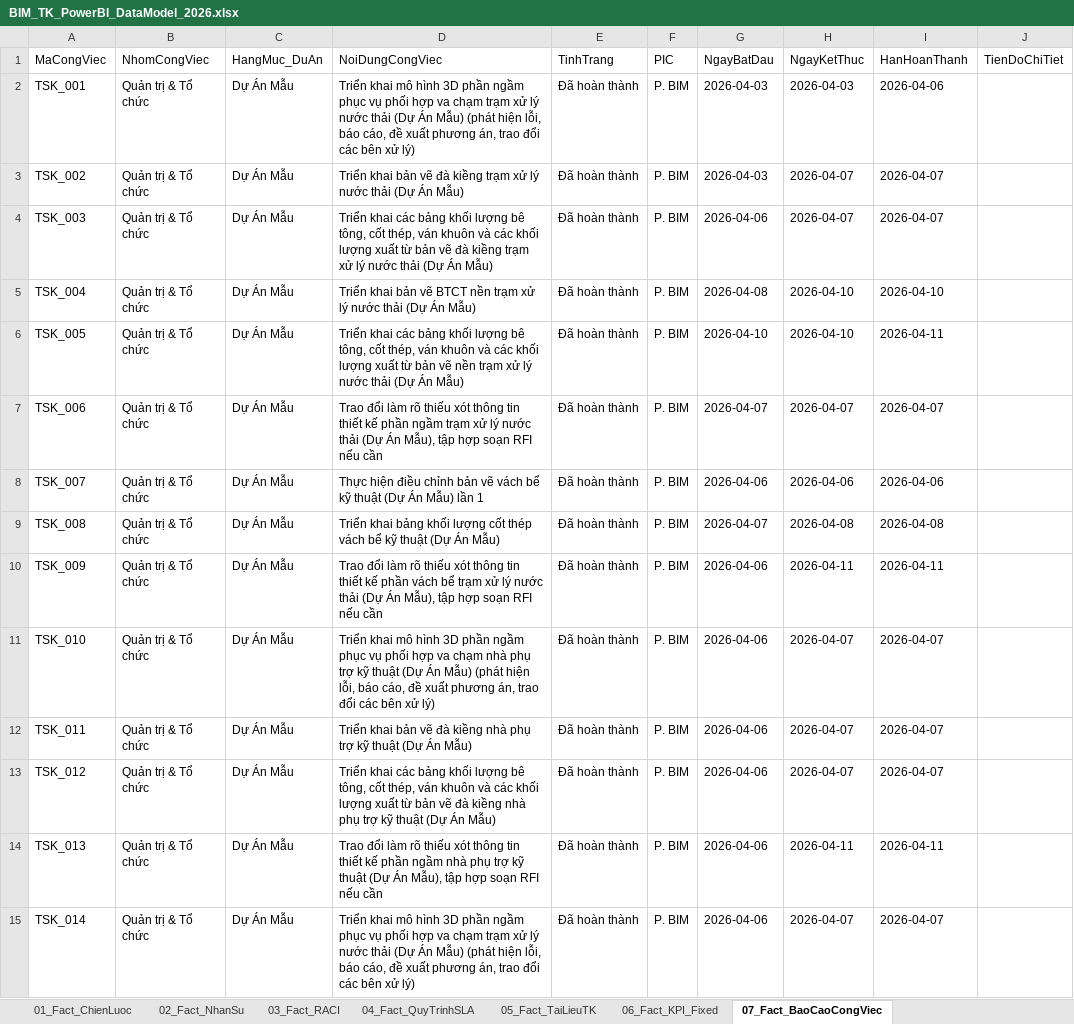
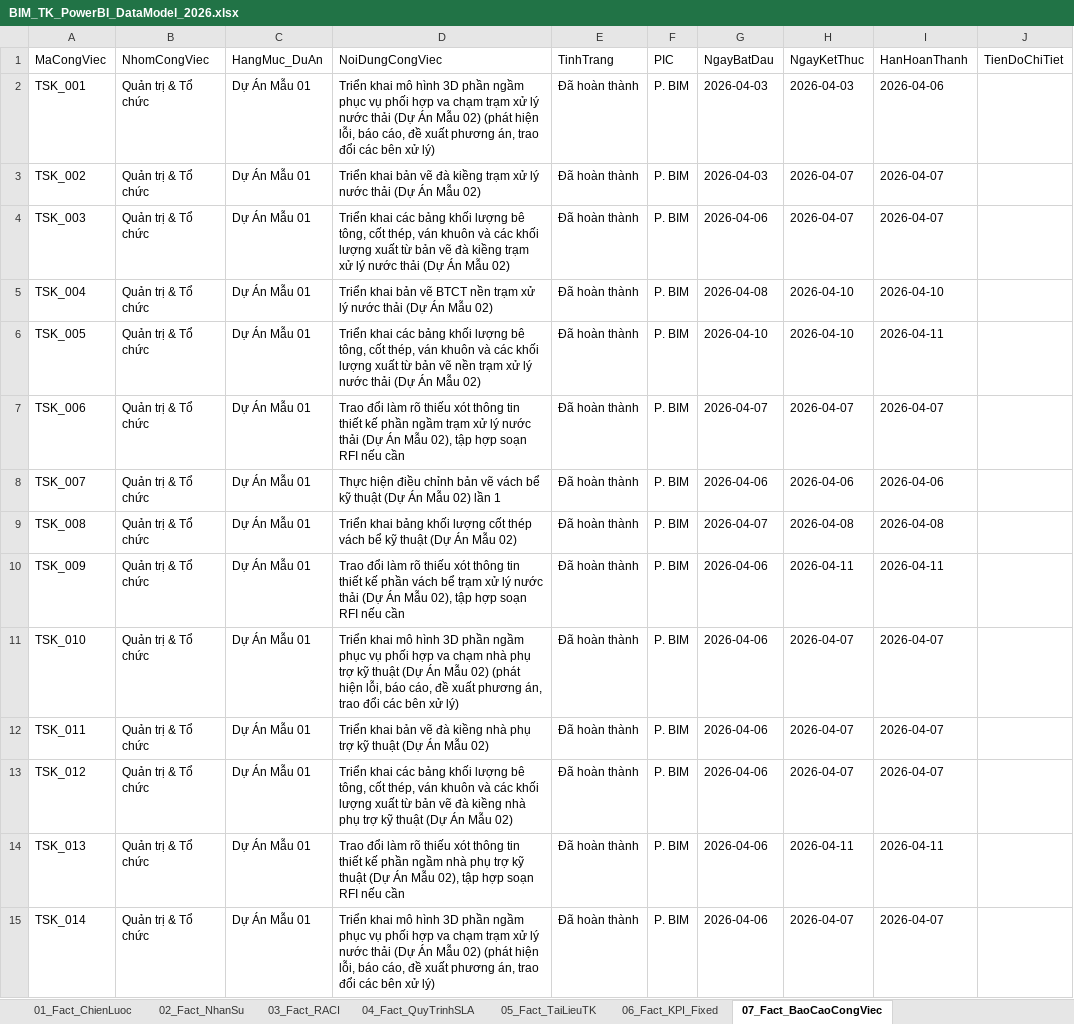
Before and after one commit to vuthanh115/BIM-DB, an Excel workbook: BIM_TK_PowerBI_DataModel_2026.xlsx, sheet 07_Fact_BaoCaoCongViec, drawn as a sheet; only a part is shown; values as stored, in another font and other column widths than the file's, no borders; the diff covers the shown part only; the diff names each change by its address in the sheet, - before the commit and + after, or states it on an @@ line.

Commit message:
feat: separate 87 tasks into 7 distinct Du An Mau (01 to 07) across dashboard, excel and pdf report

```diff
--- a/BIM_TK_PowerBI_DataModel_2026.xlsx (sheet 07_Fact_BaoCaoCongViec)
+++ b/BIM_TK_PowerBI_DataModel_2026.xlsx (sheet 07_Fact_BaoCaoCongViec)
-C2:C15 (HangMuc_DuAn): Dự Án Mẫu
+C2:C15 (HangMuc_DuAn): Dự Án Mẫu 01
-D2 (NoiDungCongViec): …(Dự Án Mẫu) (phát hiện…
+D2 (NoiDungCongViec): …(Dự Án Mẫu 02) (phát hiện…
-D3 (NoiDungCongViec): …(Dự Án Mẫu)
+D3 (NoiDungCongViec): …(Dự Án Mẫu 02)
-D4 (NoiDungCongViec): …(Dự Án Mẫu)
+D4 (NoiDungCongViec): …(Dự Án Mẫu 02)
-D5 (NoiDungCongViec): …(Dự Án Mẫu)
+D5 (NoiDungCongViec): …(Dự Án Mẫu 02)
-D6 (NoiDungCongViec): …(Dự Án Mẫu)
+D6 (NoiDungCongViec): …(Dự Án Mẫu 02)
-D7 (NoiDungCongViec): …(Dự Án Mẫu), tập hợp…
+D7 (NoiDungCongViec): …(Dự Án Mẫu 02), tập hợp…
-D8 (NoiDungCongViec): …(Dự Án Mẫu) lần 1
+D8 (NoiDungCongViec): …(Dự Án Mẫu 02) lần 1
-D9 (NoiDungCongViec): …(Dự Án Mẫu)
+D9 (NoiDungCongViec): …(Dự Án Mẫu 02)
-D10 (NoiDungCongViec): …(Dự Án Mẫu), tập hợp…
+D10 (NoiDungCongViec): …(Dự Án Mẫu 02), tập hợp…
-D11 (NoiDungCongViec): …(Dự Án Mẫu) (phát hiện…
+D11 (NoiDungCongViec): …(Dự Án Mẫu 02) (phát hiện…
-D12 (NoiDungCongViec): …(Dự Án Mẫu)
+D12 (NoiDungCongViec): …(Dự Án Mẫu 02)
-D13 (NoiDungCongViec): …(Dự Án Mẫu)
+D13 (NoiDungCongViec): …(Dự Án Mẫu 02)
-D14 (NoiDungCongViec): …(Dự Án Mẫu), tập hợp…
+D14 (NoiDungCongViec): …(Dự Án Mẫu 02), tập hợp…
-D15 (NoiDungCongViec): …(Dự Án Mẫu) (phát hiện…
+D15 (NoiDungCongViec): …(Dự Án Mẫu 02) (phát hiện…
```
Also changed, not shown: 117 edited cells elsewhere in this sheet, 6 other files.
